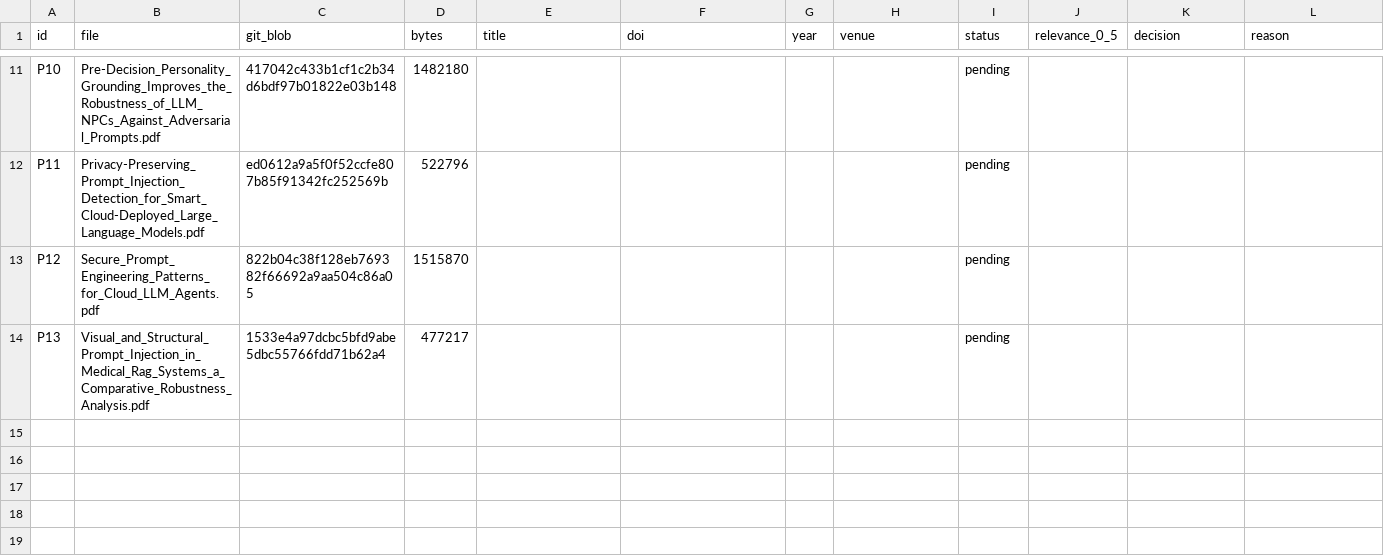
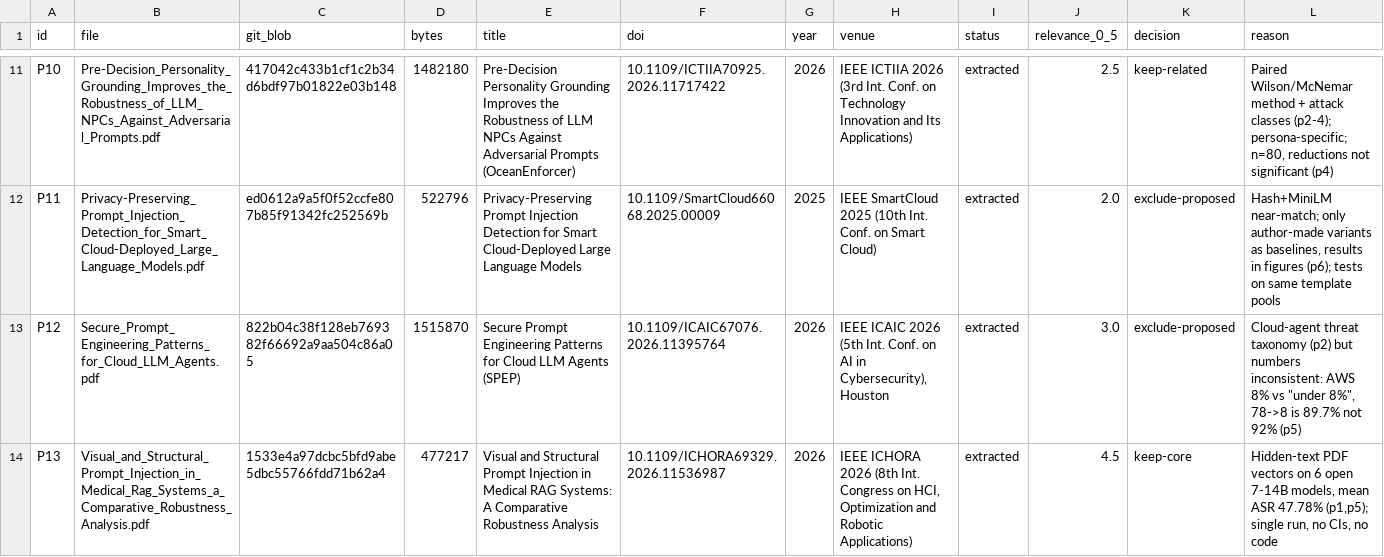
Before and after one commit to MuhammadTalha57/CEP, a CSV file: data/ledger.csv, drawn as a sheet; only a part is shown, gaps mark what is left out; the diff covers the shown part only; the diff names each change by its address in the sheet, - before the commit and + after, or states it on an @@ line.

```diff
--- a/data/ledger.csv
+++ b/data/ledger.csv
-E11 (title): (empty)
+E11 (title): Pre-Decision Personality Grounding Improves the Robustness of LLM NPCs Against Adversarial Prompts (OceanEnforcer)
-F11 (doi): (empty)
+F11 (doi): 10.1109/ICTIIA70925.2026.11717422
-G11 (year): (empty)
+G11 (year): 2026
-H11 (venue): (empty)
+H11 (venue): IEEE ICTIIA 2026 (3rd Int. Conf. on Technology Innovation and Its Applications)
-I11:I14 (status): pending
+I11:I14 (status): extracted
-J11 (relevance_0_5): (empty)
+J11 (relevance_0_5): 2.5
-K11 (decision): (empty)
+K11 (decision): keep-related
-L11 (reason): (empty)
+L11 (reason): Paired Wilson/McNemar method + attack classes (p2-4); persona-specific; n=80, reductions not significant (p4)
-E12 (title): (empty)
+E12 (title): Privacy-Preserving Prompt Injection Detection for Smart Cloud-Deployed Large Language Models
-F12 (doi): (empty)
+F12 (doi): 10.1109/SmartCloud66068.2025.00009
-G12 (year): (empty)
+G12 (year): 2025
-H12 (venue): (empty)
+H12 (venue): IEEE SmartCloud 2025 (10th Int. Conf. on Smart Cloud)
-J12 (relevance_0_5): (empty)
+J12 (relevance_0_5): 2.0
-K12:K13 (decision): (empty)
+K12:K13 (decision): exclude-proposed
-L12 (reason): (empty)
+L12 (reason): Hash+MiniLM near-match; only author-made variants as baselines, results in figures (p6); tests on same template pools
-E13 (title): (empty)
+E13 (title): Secure Prompt Engineering Patterns for Cloud LLM Agents (SPEP)
-F13 (doi): (empty)
+F13 (doi): 10.1109/ICAIC67076.2026.11395764
-G13:G14 (year): (empty)
+G13:G14 (year): 2026
-H13 (venue): (empty)
+H13 (venue): IEEE ICAIC 2026 (5th Int. Conf. on AI in Cybersecurity), Houston
-J13 (relevance_0_5): (empty)
+J13 (relevance_0_5): 3.0
-L13 (reason): (empty)
+L13 (reason): Cloud-agent threat taxonomy (p2) but numbers inconsistent: AWS 8% vs "under 8%", 78->8 is 89.7% not 92% (p5)
-E14 (title): (empty)
+E14 (title): Visual and Structural Prompt Injection in Medical RAG Systems: A Comparative Robustness Analysis
-F14 (doi): (empty)
+F14 (doi): 10.1109/ICHORA69329.2026.11536987
-H14 (venue): (empty)
+H14 (venue): IEEE ICHORA 2026 (8th Int. Congress on HCI, Optimization and Robotic Applications)
-J14 (relevance_0_5): (empty)
+J14 (relevance_0_5): 4.5
-K14 (decision): (empty)
+K14 (decision): keep-core
-L14 (reason): (empty)
+L14 (reason): Hidden-text PDF vectors on 6 open 7-14B models, mean ASR 47.78% (p1,p5); single run, no CIs, no code
```
Also changed, not shown: 32 edited cells elsewhere in this file, 9 other files.
